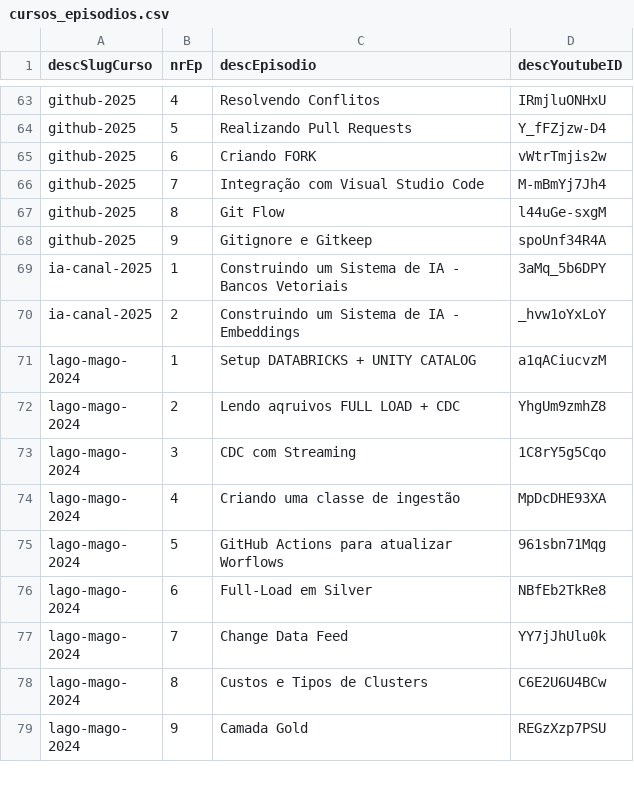
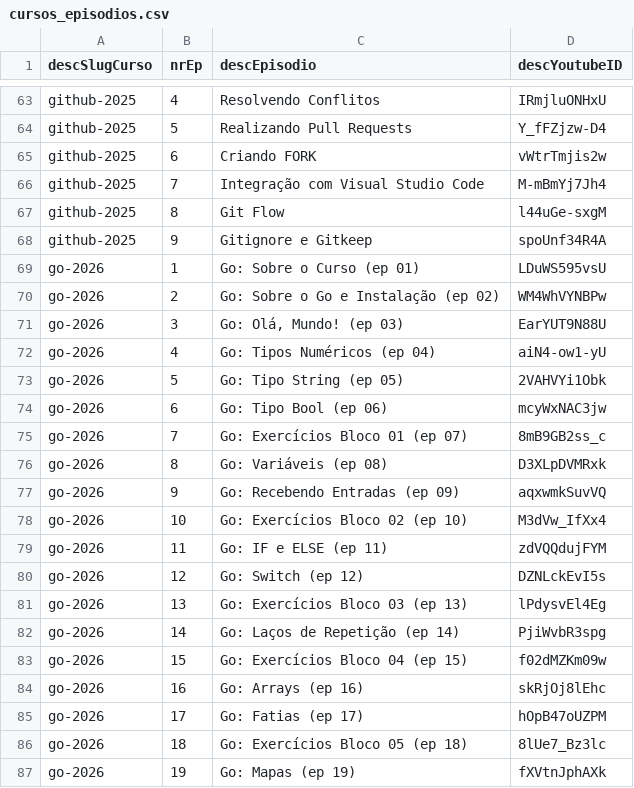
Before and after one commit to CarineMS/loyalty-predict, a CSV file: data/education-plataform/cursos_episodios.csv, drawn as a sheet; only a part is shown, gaps mark what is left out; the shorter side is filled out with more unchanged rows; the diff covers the shown part only.

```diff
--- a/data/education-plataform/cursos_episodios.csv
+++ b/data/education-plataform/cursos_episodios.csv
@@ -68 +68,20 @@ github-2025;8;Git Flow;l44uGe-sxgM
 github-2025;9;Gitignore e Gitkeep;spoUnf34R4A
+go-2026;1;Go: Sobre o Curso (ep 01);LDuWS595vsU
+go-2026;2;Go: Sobre o Go e Instalação (ep 02);WM4WhVYNBPw
+go-2026;3;Go: Olá, Mundo! (ep 03);EarYUT9N88U
+go-2026;4;Go: Tipos Numéricos (ep 04);aiN4-ow1-yU
+go-2026;5;Go: Tipo String (ep 05);2VAHVYi1Obk
+go-2026;6;Go: Tipo Bool (ep 06);mcyWxNAC3jw
+go-2026;7;Go: Exercícios Bloco 01 (ep 07);8mB9GB2ss_c
+go-2026;8;Go: Variáveis (ep 08);D3XLpDVMRxk
+go-2026;9;Go: Recebendo Entradas (ep 09);aqxwmkSuvVQ
+go-2026;10;Go: Exercícios Bloco 02 (ep 10);M3dVw_IfXx4
+go-2026;11;Go: IF e ELSE (ep 11);zdVQQdujFYM
+go-2026;12;Go: Switch (ep 12);DZNLckEvI5s
+go-2026;13;Go: Exercícios Bloco 03 (ep 13);lPdysvEl4Eg
+go-2026;14;Go: Laços de Repetição (ep 14);PjiWvbR3spg
+go-2026;15;Go: Exercícios Bloco 04 (ep 15);f02dMZKm09w
+go-2026;16;Go: Arrays (ep 16);skRjOj8lEhc
+go-2026;17;Go: Fatias (ep 17);hOpB47oUZPM
+go-2026;18;Go: Exercícios Bloco 05 (ep 18);8lUe7_Bz3lc
+go-2026;19;Go: Mapas (ep 19);fXVtnJphAXk
```
Also changed, not shown: 16 added rows elsewhere in this file, data/education-plataform/cursos.csv, 7 other files.
